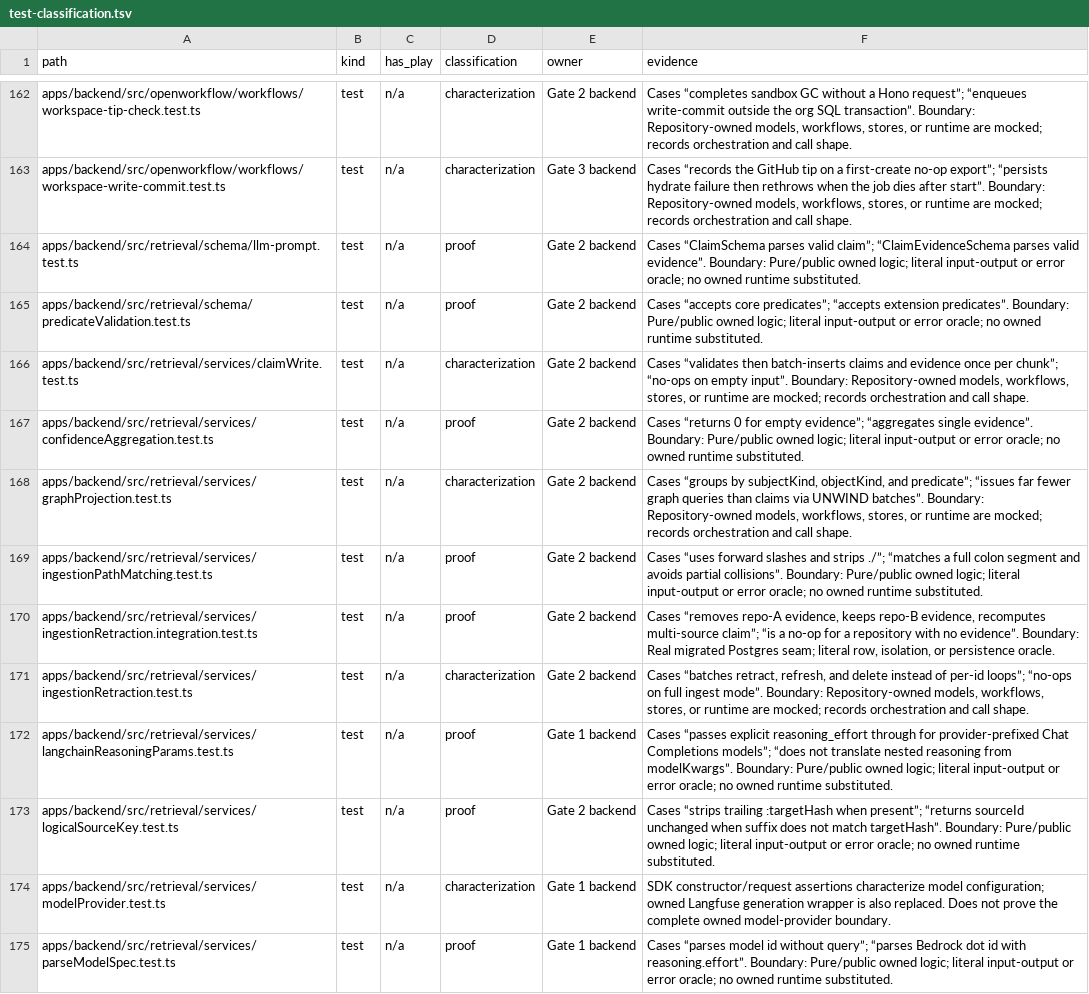
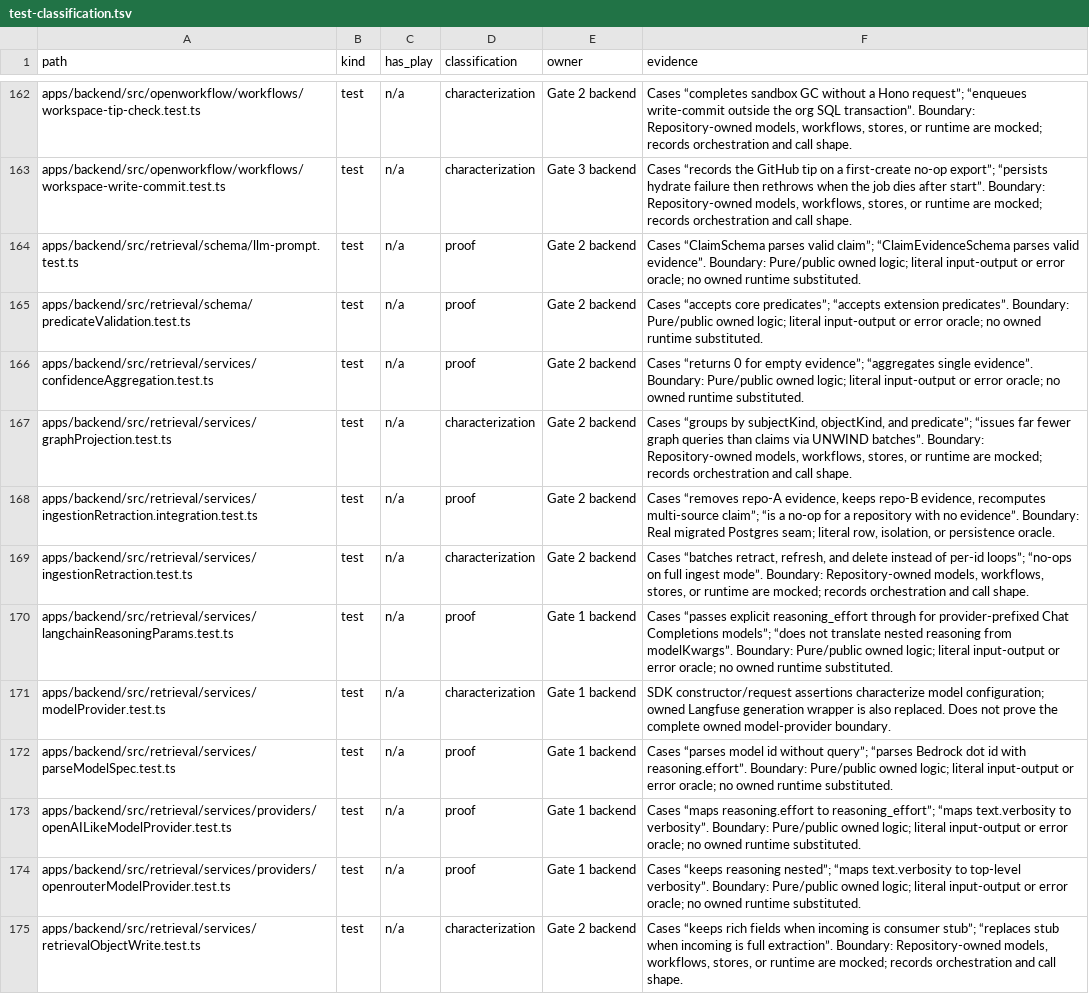
Before and after one commit to ctxpipe-ai/ctxpipe, a TSV file: scripts/ci/test-classification.tsv, drawn as a sheet; only a part is shown, gaps mark what is left out; the shorter side is filled out with more unchanged rows.

```diff
--- a/scripts/ci/test-classification.tsv
+++ b/scripts/ci/test-classification.tsv
@@ -165,6 +165,4 @@ apps/backend/src/retrieval/schema/llm-prompt.test.ts	test	n/a	proof	Gate 2 backe
 apps/backend/src/retrieval/schema/predicateValidation.test.ts	test	n/a	proof	Gate 2 backend	Cases “accepts core predicates”; “accepts extension predicates”. Boundary: Pure/public owned logic; literal input-output or error oracle; no owned runtime substituted.
-apps/backend/src/retrieval/services/claimWrite.test.ts	test	n/a	characterization	Gate 2 backend	Cases “validates then batch-inserts claims and evidence once per chunk”; “no-ops on empty input”. Boundary: Repository-owned models, workflows, stores, or runtime are mocked; records orchestration and call shape.
 apps/backend/src/retrieval/services/confidenceAggregation.test.ts	test	n/a	proof	Gate 2 backend	Cases “returns 0 for empty evidence”; “aggregates single evidence”. Boundary: Pure/public owned logic; literal input-output or error oracle; no owned runtime substituted.
 apps/backend/src/retrieval/services/graphProjection.test.ts	test	n/a	characterization	Gate 2 backend	Cases “groups by subjectKind, objectKind, and predicate”; “issues far fewer graph queries than claims via UNWIND batches”. Boundary: Repository-owned models, workflows, stores, or runtime are mocked; records orchestration and call shape.
-apps/backend/src/retrieval/services/ingestionPathMatching.test.ts	test	n/a	proof	Gate 2 backend	Cases “uses forward slashes and strips ./”; “matches a full colon segment and avoids partial collisions”. Boundary: Pure/public owned logic; literal input-output or error oracle; no owned runtime substituted.
 apps/backend/src/retrieval/services/ingestionRetraction.integration.test.ts	test	n/a	proof	Gate 2 backend	Cases “removes repo-A evidence, keeps repo-B evidence, recomputes multi-source claim”; “is a no-op for a repository with no evidence”. Boundary: Real migrated Postgres seam; literal row, isolation, or persistence oracle.
@@ -172,3 +170,2 @@ apps/backend/src/retrieval/services/ingestionRetraction.test.ts	test	n/a	charact
 apps/backend/src/retrieval/services/langchainReasoningParams.test.ts	test	n/a	proof	Gate 1 backend	Cases “passes explicit reasoning_effort through for provider-prefixed Chat Completions models”; “does not translate nested reasoning from modelKwargs”. Boundary: Pure/public owned logic; literal input-output or error oracle; no owned runtime substituted.
-apps/backend/src/retrieval/services/logicalSourceKey.test.ts	test	n/a	proof	Gate 2 backend	Cases “strips trailing :targetHash when present”; “returns sourceId unchanged when suffix does not match targetHash”. Boundary: Pure/public owned logic; literal input-output or error oracle; no owned runtime substituted.
 apps/backend/src/retrieval/services/modelProvider.test.ts	test	n/a	characterization	Gate 1 backend	SDK constructor/request assertions characterize model configuration; owned Langfuse generation wrapper is also replaced. Does not prove the complete owned model-provider boundary.
```
Also changed, not shown: 12 other files.
